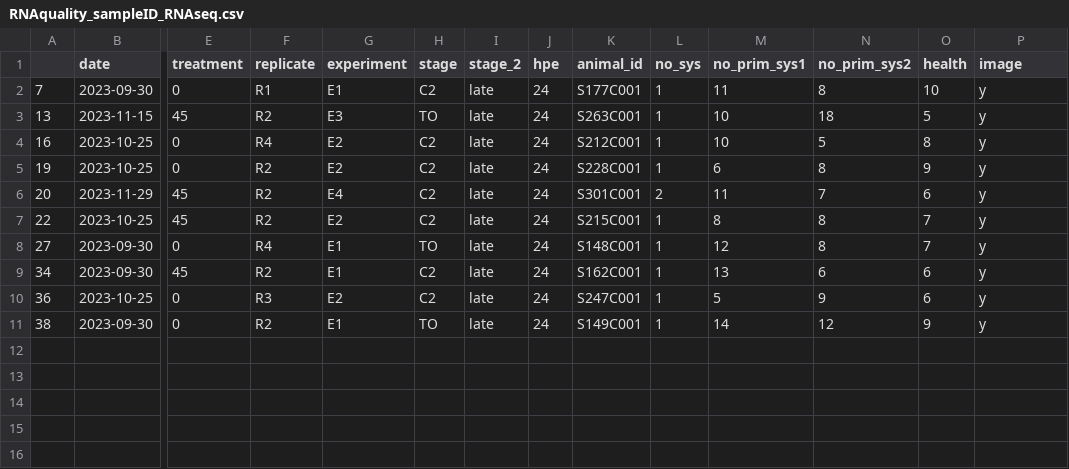
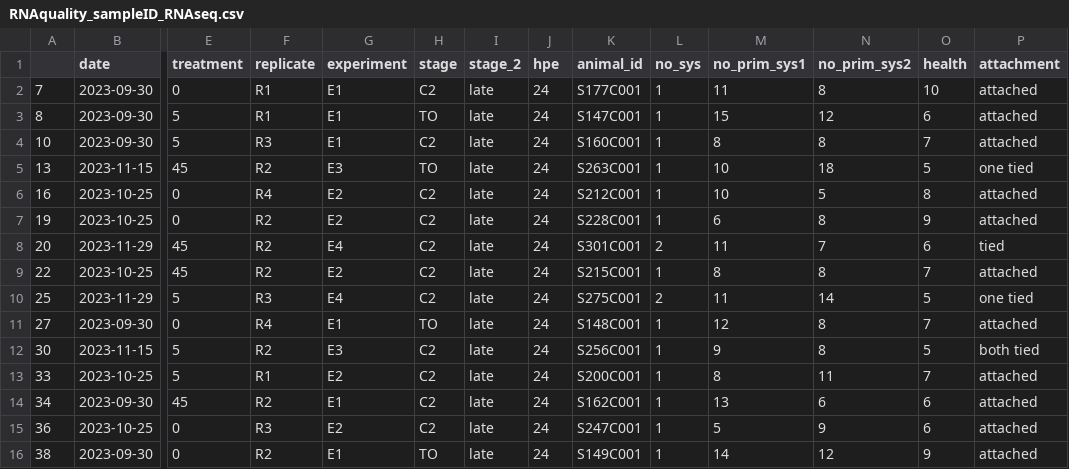
Before and after one commit to valeste/Botryllus-Nickel-Tox, a CSV file: output/RNAquality_sampleID_RNAseq.csv, drawn as a sheet; only a part is shown, gaps mark what is left out; addresses are those after the commit; rows hold the shown columns only; the diff names each change by its address in the sheet, - before the commit and + after, or states it on an @@ line.

Commit message:
update to csv file

```diff
--- a/output/RNAquality_sampleID_RNAseq.csv
+++ b/output/RNAquality_sampleID_RNAseq.csv
-P1: image
+P1: attachment
-P2 (attachment): y
+P2 (attachment): attached
+row 3: 8 | 2023-09-30 | 5 | R1 | E1 | TO | late | 24 | S147C001 | 1 | 15 | 12 | 6 | attached
+row 4: 10 | 2023-09-30 | 5 | R3 | E1 | C2 | late | 24 | S160C001 | 1 | 8 | 8 | 7 | attached
-P5 (attachment): y
+P5 (attachment): one tied
-P6:P7 (attachment): y
+P6:P7 (attachment): attached
-P8 (attachment): y
+P8 (attachment): tied
-P9 (attachment): y
+P9 (attachment): attached
+row 10: 25 | 2023-11-29 | 5 | R3 | E4 | C2 | late | 24 | S275C001 | 2 | 11 | 14 | 5 | one tied
-P11 (attachment): y
+P11 (attachment): attached
+row 12: 30 | 2023-11-15 | 5 | R2 | E3 | C2 | late | 24 | S256C001 | 1 | 9 | 8 | 5 | both tied
+row 13: 33 | 2023-10-25 | 5 | R1 | E2 | C2 | late | 24 | S200C001 | 1 | 8 | 11 | 7 | attached
-P14:P16 (attachment): y
+P14:P16 (attachment): attached
```
